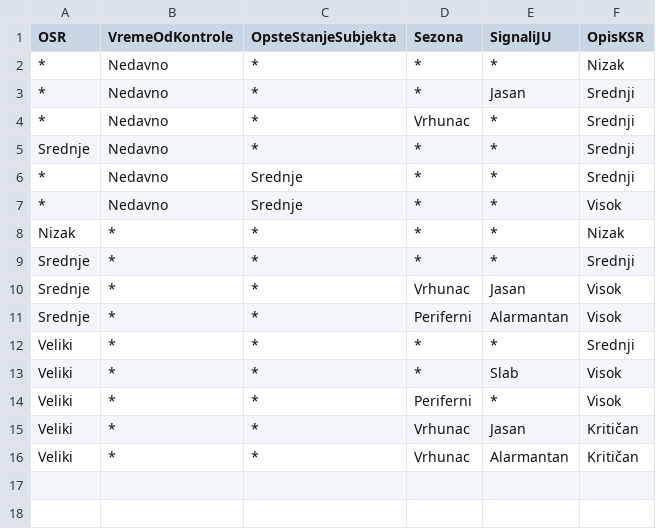
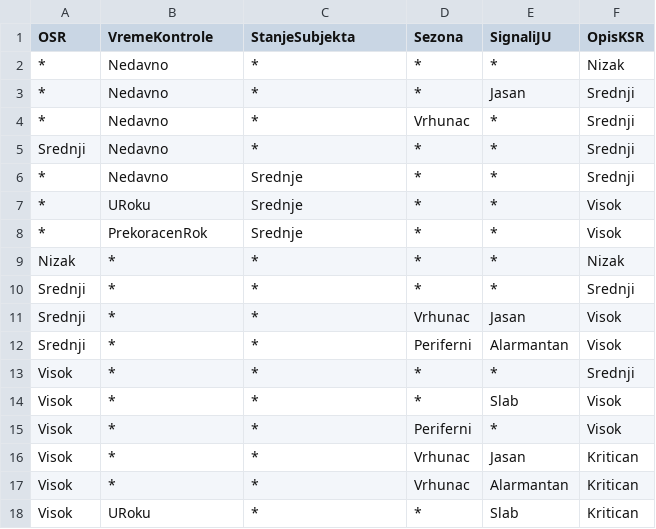
Before and after one commit to ivicaca/fuzzyInspekcije, a CSV file: matrica_pregledani.csv, drawn as a sheet.

Commit message:
updateovana matrica pregledani

```diff
--- a/matrica_pregledani.csv
+++ b/matrica_pregledani.csv
@@ -1,2 +1,2 @@
-OSR,VremeOdKontrole,OpsteStanjeSubjekta,Sezona,SignaliJU,OpisKSR
+OSR,VremeKontrole,StanjeSubjekta,Sezona,SignaliJU,OpisKSR
 *,Nedavno,*,*,*,Nizak
@@ -4,13 +4,15 @@
 *,Nedavno,*,Vrhunac,*,Srednji
-Srednje,Nedavno,*,*,*,Srednji
+Srednji,Nedavno,*,*,*,Srednji
 *,Nedavno,Srednje,*,*,Srednji
-*,Nedavno,Srednje,*,*,Visok
+*,URoku,Srednje,*,*,Visok
+*,PrekoracenRok,Srednje,*,*,Visok
 Nizak,*,*,*,*,Nizak
-Srednje,*,*,*,*,Srednji
-Srednje,*,*,Vrhunac,Jasan,Visok
-Srednje,*,*,Periferni,Alarmantan,Visok
-Veliki,*,*,*,*,Srednji
-Veliki,*,*,*,Slab,Visok
-Veliki,*,*,Periferni,*,Visok
-Veliki,*,*,Vrhunac,Jasan,Kritičan
-Veliki,*,*,Vrhunac,Alarmantan,Kritičan
+Srednji,*,*,*,*,Srednji
+Srednji,*,*,Vrhunac,Jasan,Visok
+Srednji,*,*,Periferni,Alarmantan,Visok
+Visok,*,*,*,*,Srednji
+Visok,*,*,*,Slab,Visok
+Visok,*,*,Periferni,*,Visok
+Visok,*,*,Vrhunac,Jasan,Kritican
+Visok,*,*,Vrhunac,Alarmantan,Kritican
+Visok,URoku,*,*,Slab,Kritican
```
Also changed, not shown: SubjektiTestNovi_evaluated.csv, fuzzy_config_values.csv, 5 other files.
